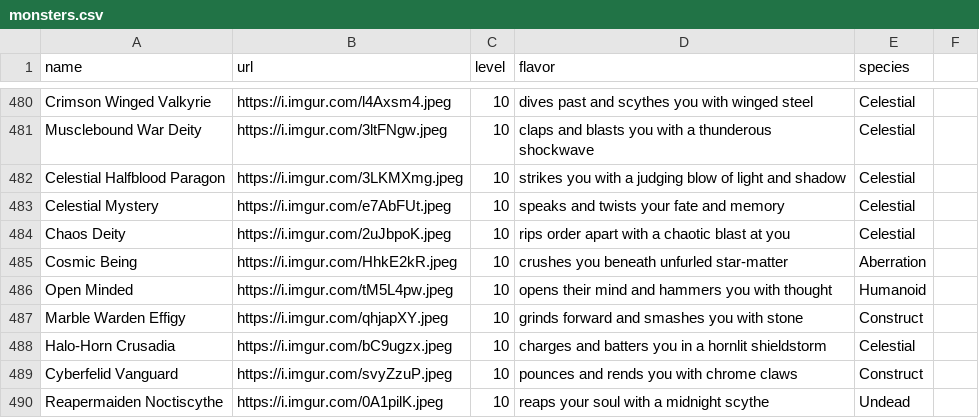
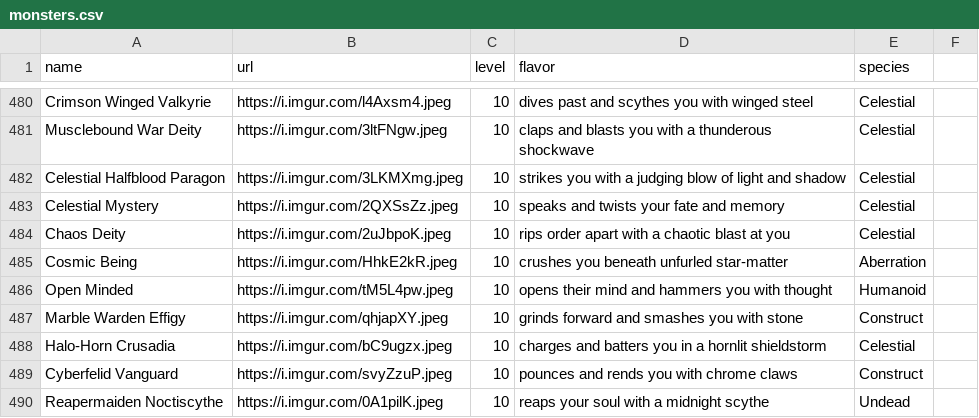
Before and after one commit to davidgao93/Idleology, a CSV file: assets/monsters.csv, drawn as a sheet; only a part is shown, gaps mark what is left out.

Commit message:
monster modifier rework

```diff
--- a/assets/monsters.csv
+++ b/assets/monsters.csv
@@ -482,3 +482,3 @@ Musclebound War Deity,https://i.imgur.com/3ltFNgw.jpeg,10,claps and blasts you w
 Celestial Halfblood Paragon,https://i.imgur.com/3LKMXmg.jpeg,10,strikes you with a judging blow of light and shadow,Celestial,
-Celestial Mystery,https://i.imgur.com/e7AbFUt.jpeg,10,speaks and twists your fate and memory,Celestial,
+Celestial Mystery,https://i.imgur.com/2QXSsZz.jpeg,10,speaks and twists your fate and memory,Celestial,
 Chaos Deity,https://i.imgur.com/2uJbpoK.jpeg,10,rips order apart with a chaotic blast at you,Celestial,
```
Also changed, not shown: 18 other files.
